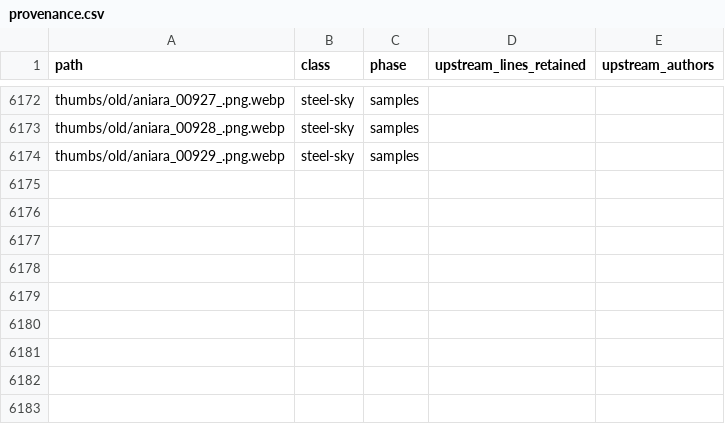
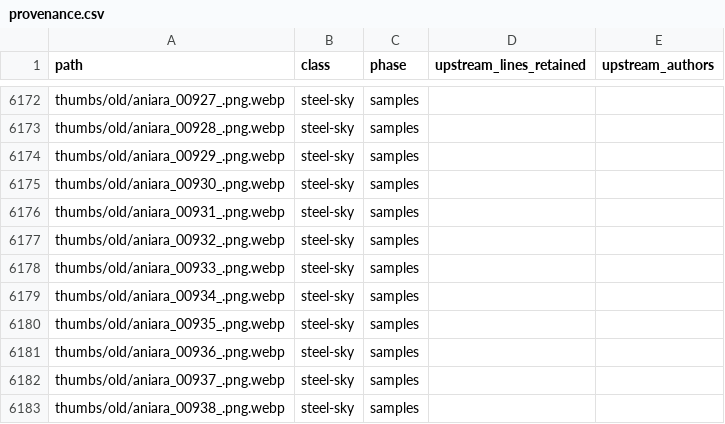
Before and after one commit to standardgalactic/steel-sky, a CSV file: provenance.csv, drawn as a sheet; only a part is shown, gaps mark what is left out.

Commit message:
docs: Add lines 6175 to 6183 of provenance.csv (provenance.csv)
Provenance: steel-sky

```diff
--- a/provenance.csv
+++ b/provenance.csv
@@ -6174 +6174,10 @@ thumbs/old/aniara_00928_.png.webp,steel-sky,samples,,
 thumbs/old/aniara_00929_.png.webp,steel-sky,samples,,
+thumbs/old/aniara_00930_.png.webp,steel-sky,samples,,
+thumbs/old/aniara_00931_.png.webp,steel-sky,samples,,
+thumbs/old/aniara_00932_.png.webp,steel-sky,samples,,
+thumbs/old/aniara_00933_.png.webp,steel-sky,samples,,
+thumbs/old/aniara_00934_.png.webp,steel-sky,samples,,
+thumbs/old/aniara_00935_.png.webp,steel-sky,samples,,
+thumbs/old/aniara_00936_.png.webp,steel-sky,samples,,
+thumbs/old/aniara_00937_.png.webp,steel-sky,samples,,
+thumbs/old/aniara_00938_.png.webp,steel-sky,samples,,
```
